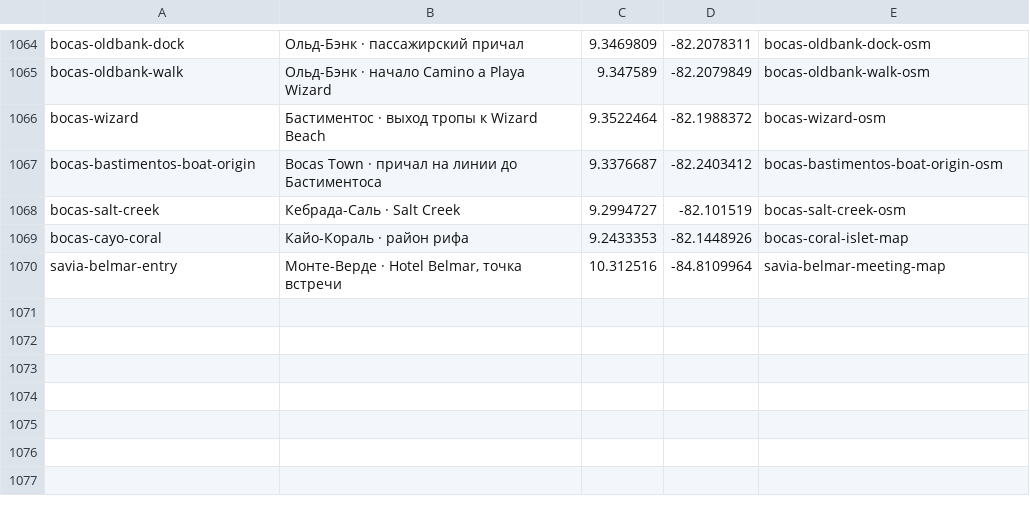
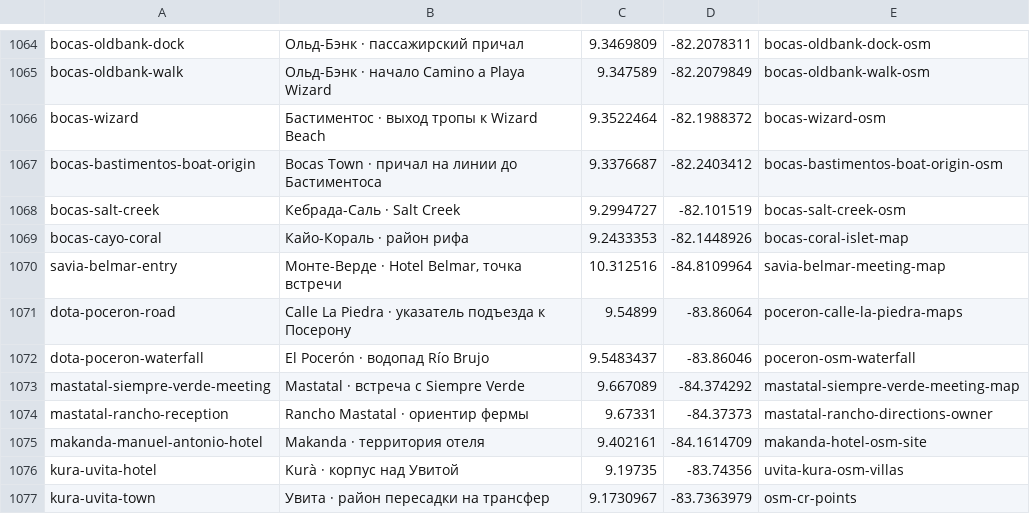
Before and after one commit to Paldd/costa-rica-travel-atlas, a TSV file: data/map-points.tsv, drawn as a sheet; only a part is shown, gaps mark what is left out.

Commit message:
Expand Dota and Mastatal outings with verified Instagram originals

```diff
--- a/data/map-points.tsv
+++ b/data/map-points.tsv
@@ -1070 +1070,8 @@ bocas-cayo-coral	Кайо-Кораль · район рифа	9.2433353	-82.1448
 savia-belmar-entry	Монте-Верде · Hotel Belmar, точка встречи	10.312516	-84.8109964	savia-belmar-meeting-map
+dota-poceron-road	Calle La Piedra · указатель подъезда к Посерону	9.54899	-83.86064	poceron-calle-la-piedra-maps
+dota-poceron-waterfall	El Pocerón · водопад Río Brujo	9.5483437	-83.86046	poceron-osm-waterfall
+mastatal-siempre-verde-meeting	Mastatal · встреча с Siempre Verde	9.667089	-84.374292	mastatal-siempre-verde-meeting-map
+mastatal-rancho-reception	Rancho Mastatal · ориентир фермы	9.67331	-84.37373	mastatal-rancho-directions-owner
+makanda-manuel-antonio-hotel	Makanda · территория отеля	9.402161	-84.1614709	makanda-hotel-osm-site
+kura-uvita-hotel	Kurà · корпус над Увитой	9.19735	-83.74356	uvita-kura-osm-villas
+kura-uvita-town	Увита · район пересадки на трансфер	9.1730967	-83.7363979	osm-cr-points
```
Also changed, not shown: data/checks.tsv, data/profile-browser-checks.tsv, 21 other files.
